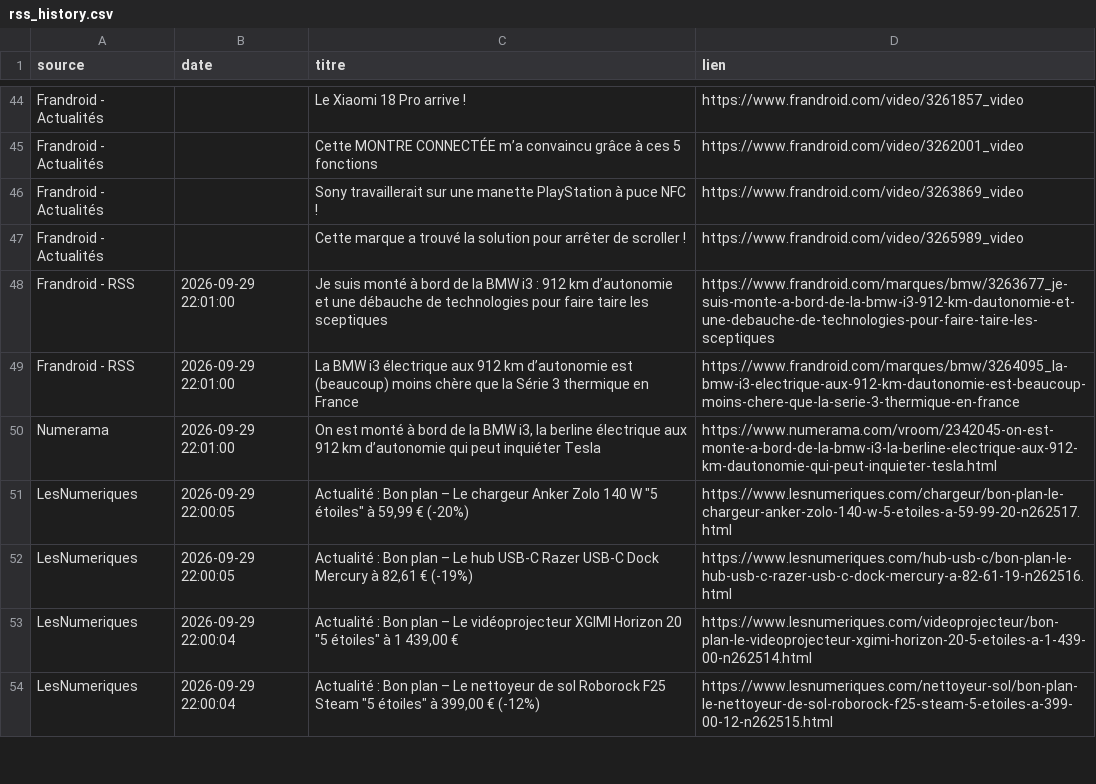
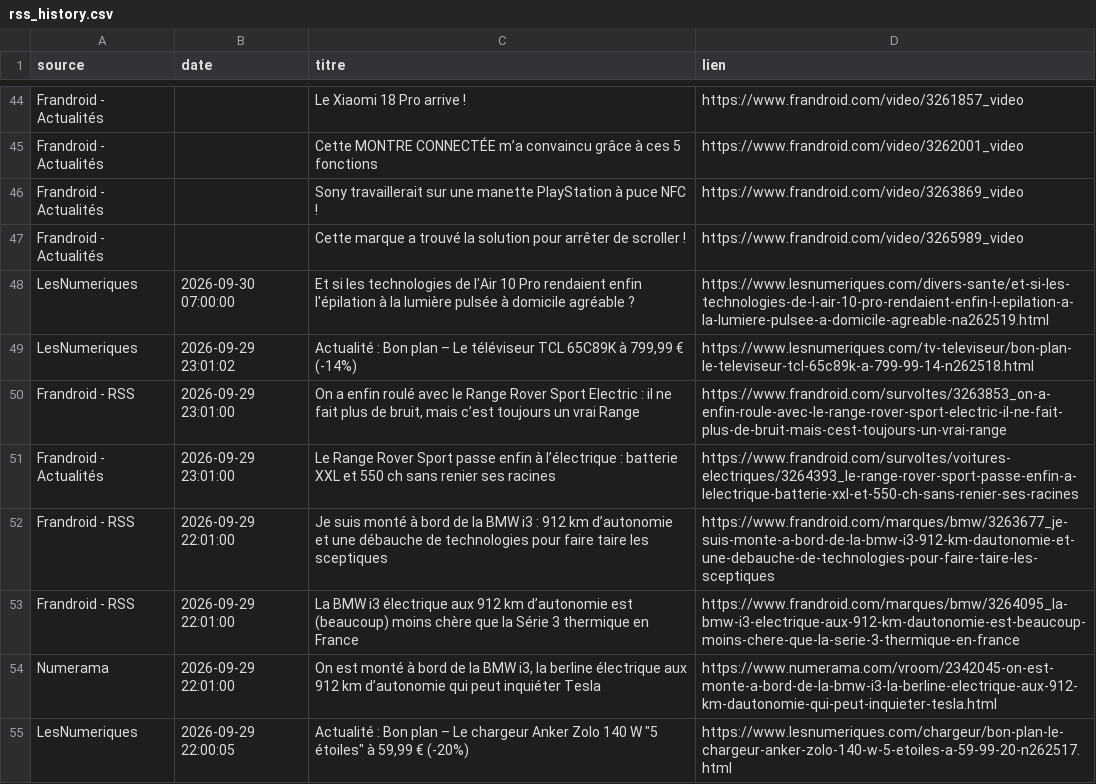
Before and after one commit to djhadef-star/rss-automation, a CSV file: output/rss_history.csv, drawn as a sheet; only a part is shown, gaps mark what is left out; the shorter side is filled out with more unchanged rows.

```diff
--- a/output/rss_history.csv
+++ b/output/rss_history.csv
@@ -47,2 +47,6 @@ Frandroid - Actualités,,Sony travaillerait sur une manette PlayStation à puce
 Frandroid - Actualités,,Cette marque a trouvé la solution pour arrêter de scroller !,https://www.frandroid.com/video/3265989_video
+LesNumeriques,2026-09-30 07:00:00,Et si les technologies de l'Air 10 Pro rendaient enfin l'épilation à la lumière pulsée à domicile agréable ?,https://www.lesnumeriques.com/divers-sante/et-si-les-technologies-de-l-air-10-pro-rendaient-enfin-l-epilation-a-la-lumiere-pulsee-a-domicile-agreable-na262519.html
+LesNumeriques,2026-09-29 23:01:02,"Actualité : Bon plan – Le téléviseur TCL 65C89K à 799,99 € (-14%)",https://www.lesnumeriques.com/tv-televiseur/bon-plan-le-televiseur-tcl-65c89k-a-799-99-14-n262518.html
+Frandroid - RSS,2026-09-29 23:01:00,"On a enfin roulé avec le Range Rover Sport Electric : il ne fait plus de bruit, mais c’est toujours un vrai Range",https://www.frandroid.com/survoltes/3263853_on-a-enfin-roule-avec-le-range-rover-sport-electric-il-ne-fait-plus-de-bruit-mais-cest-toujours-un-vrai-range
+Frandroid - Actualités,2026-09-29 23:01:00,Le Range Rover Sport passe enfin à l’électrique : batterie XXL et 550 ch sans renier ses racines,https://www.frandroid.com/survoltes/voitures-electriques/3264393_le-range-rover-sport-passe-enfin-a-lelectrique-batterie-xxl-et-550-ch-sans-renier-ses-racines
 Frandroid - RSS,2026-09-29 22:01:00,Je suis monté à bord de la BMW i3 : 912 km d’autonomie et une débauche de technologies pour faire taire les sceptiques,https://www.frandroid.com/marques/bmw/3263677_je-suis-monte-a-bord-de-la-bmw-i3-912-km-dautonomie-et-une-debauche-de-technologies-pour-faire-taire-les-sceptiques
```
